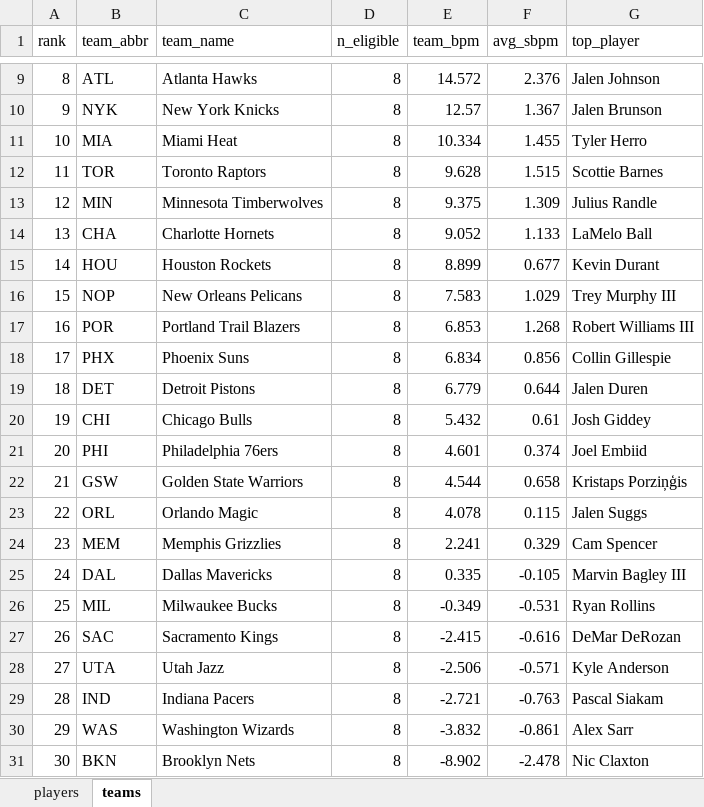
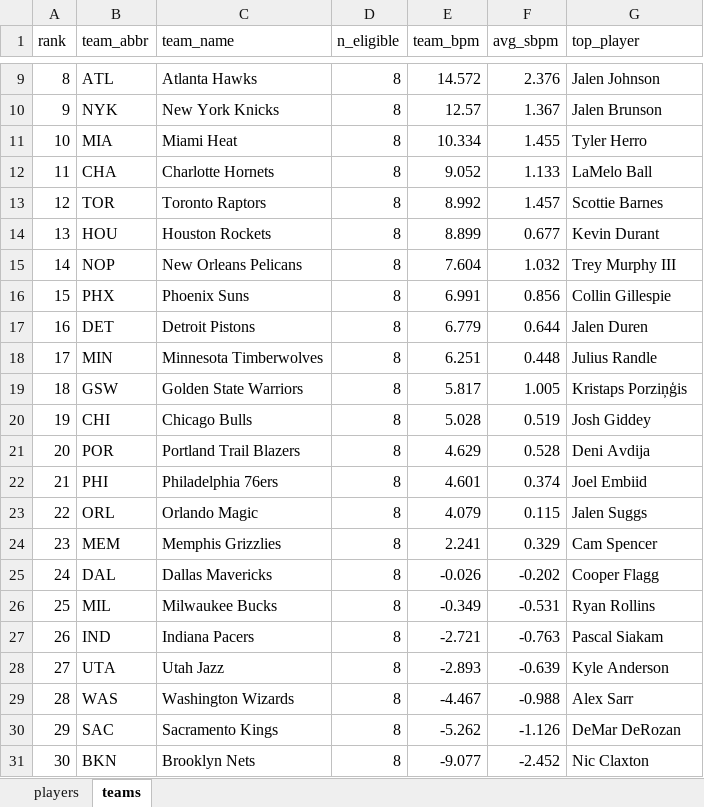
Before and after one commit to egomaniacsfantasy/oddsgodslanding, an Excel workbook: nba/public/data/nba_roster_bpm.xlsx, sheet teams, drawn as a sheet; only a part is shown, gaps mark what is left out; values as stored, in another font and other column widths than the file's, no borders; removed rows and columns are numbered as before the commit, all else as after; the diff covers the shown part only; the diff names each change by its address in the sheet, - before the commit and + after, or states it on an @@ line.

```diff
--- a/nba/public/data/nba_roster_bpm.xlsx (sheet teams)
+++ b/nba/public/data/nba_roster_bpm.xlsx (sheet teams)
@@ column A (rank) renumbered between rows 3 and 29 @@
-row 12: 11 | TOR | Toronto Raptors | 8 | 9.628 | 1.515 | Scottie Barnes
-row 13: 12 | MIN | Minnesota Timberwolves | 8 | 9.375 | 1.309 | Julius Randle
+row 13: 12 | TOR | Toronto Raptors | 8 | 8.992 | 1.457 | Scottie Barnes
-E15 (team_bpm): 7.583
+E15 (team_bpm): 7.604
-F15 (avg_sbpm): 1.029
+F15 (avg_sbpm): 1.032
-row 17: 16 | POR | Portland Trail Blazers | 8 | 6.853 | 1.268 | Robert Williams III
-E16 (team_bpm): 6.834
+E16 (team_bpm): 6.991
+row 18: 17 | MIN | Minnesota Timberwolves | 8 | 6.251 | 0.448 | Julius Randle
+row 19: 18 | GSW | Golden State Warriors | 8 | 5.817 | 1.005 | Kristaps Porziņģis
-E20 (team_bpm): 5.432
+E20 (team_bpm): 5.028
-F20 (avg_sbpm): 0.61
+F20 (avg_sbpm): 0.519
+row 21: 20 | POR | Portland Trail Blazers | 8 | 4.629 | 0.528 | Deni Avdija
-row 22: 21 | GSW | Golden State Warriors | 8 | 4.544 | 0.658 | Kristaps Porziņģis
-E23 (team_bpm): 4.078
+E23 (team_bpm): 4.079
-E25 (team_bpm): 0.335
+E25 (team_bpm): -0.026
-F25 (avg_sbpm): -0.105
+F25 (avg_sbpm): -0.202
-G25 (top_player): Marvin Bagley III
+G25 (top_player): Cooper Flagg
-row 27: 26 | SAC | Sacramento Kings | 8 | -2.415 | -0.616 | DeMar DeRozan
-row 28: 27 | UTA | Utah Jazz | 8 | -2.506 | -0.571 | Kyle Anderson
+row 28: 27 | UTA | Utah Jazz | 8 | -2.893 | -0.639 | Kyle Anderson
-E29 (team_bpm): -3.832
+E29 (team_bpm): -4.467
-F29 (avg_sbpm): -0.861
+F29 (avg_sbpm): -0.988
+row 30: 29 | SAC | Sacramento Kings | 8 | -5.262 | -1.126 | DeMar DeRozan
-E31 (team_bpm): -8.902
+E31 (team_bpm): -9.077
-F31 (avg_sbpm): -2.478
+F31 (avg_sbpm): -2.452
```
Also changed, not shown: 2 added rows, 2 removed rows and 3 edited cells elsewhere in this sheet, sheet players, nba/public/data/nba_matchup_probs.xlsx, nba/public/data/nba_mc_results.xlsx, 13 other files.
